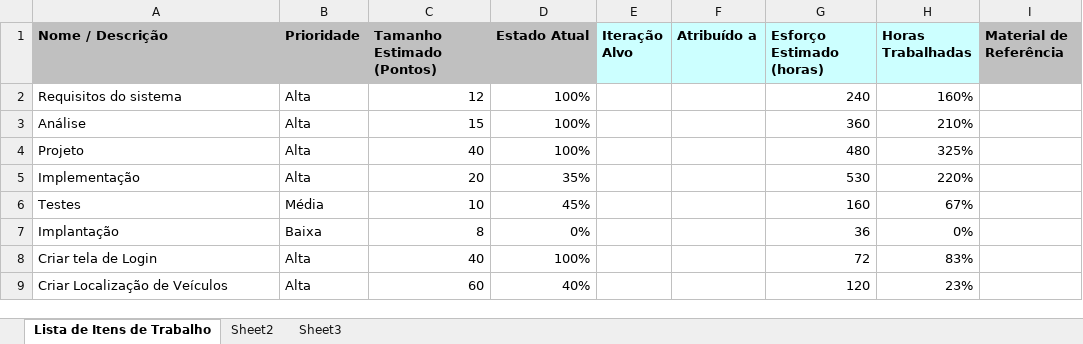
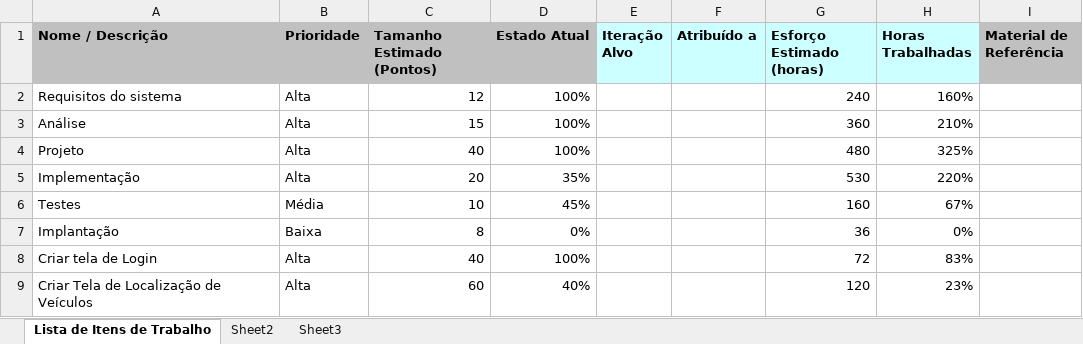
Before and after one commit to valtervasconcelos/Projeto_de_Software_1, an Excel workbook: Acompanhamento/Work_Items_list_Sistema de Rastreamento.xlsx, sheet Lista de Itens de Trabalho, drawn as a sheet; values as stored, in another font and other column widths than the file's, no borders; the diff names each change by its address in the sheet, - before the commit and + after, or states it on an @@ line.

```diff
--- a/Acompanhamento/Work_Items_list_Sistema de Rastreamento.xlsx (sheet Lista de Itens de Trabalho)
+++ b/Acompanhamento/Work_Items_list_Sistema de Rastreamento.xlsx (sheet Lista de Itens de Trabalho)
-A9 (Nome / Descrição): Criar Localização de Veículos
+A9 (Nome / Descrição): Criar Tela de Localização de Veículos
```
Also changed, not shown: Acompanhamento/Risk_list_Sistema de Rastreamentol.xlsx, 1 other file.
